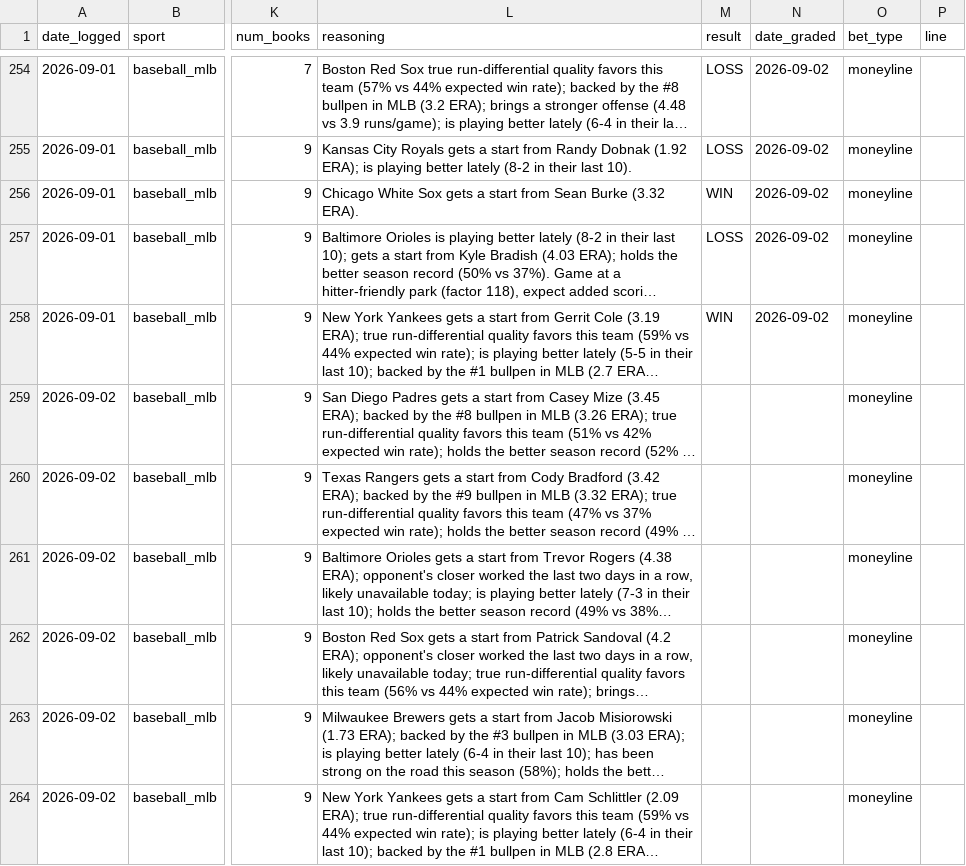
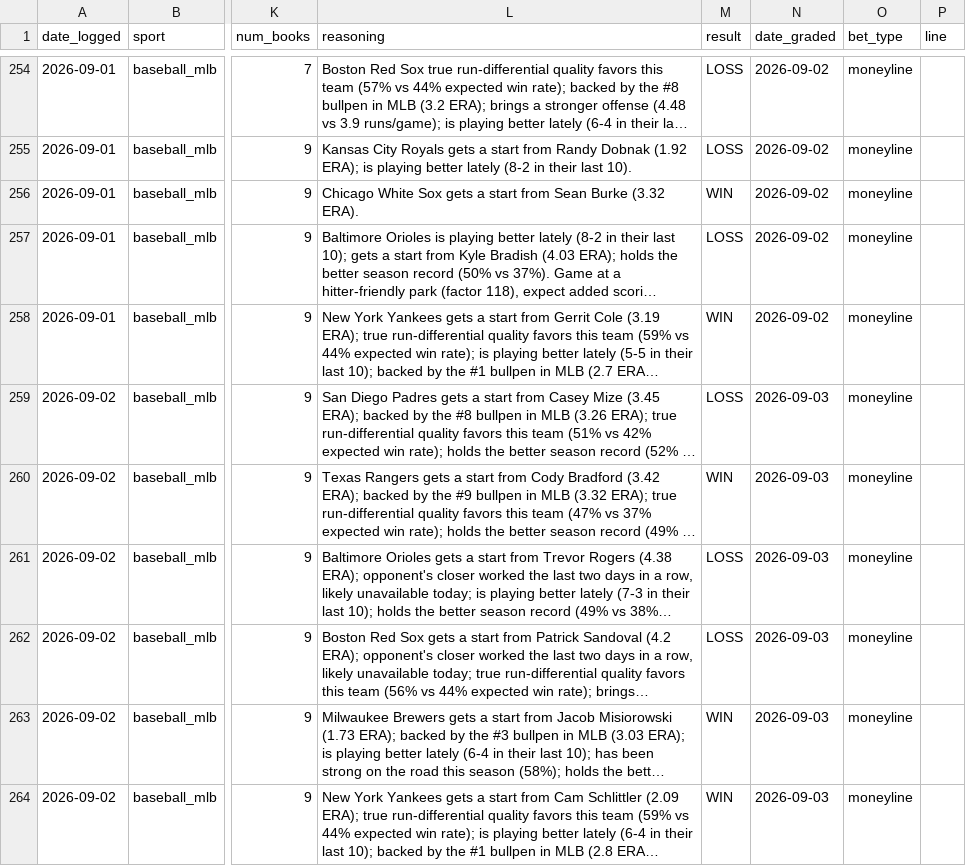
Before and after one commit to alev-12/betting-bot-showcase, a CSV file: picks_log.csv, drawn as a sheet; only a part is shown, gaps mark what is left out; long unchanged cells end in …; the diff names each change by its address in the sheet, - before the commit and + after, or states it on an @@ line.

```diff
--- a/picks_log.csv
+++ b/picks_log.csv
-M259 (result): (empty)
+M259 (result): LOSS
-N259:N264 (date_graded): (empty)
+N259:N264 (date_graded): 2026-09-03
-M260 (result): (empty)
+M260 (result): WIN
-M261:M262 (result): (empty)
+M261:M262 (result): LOSS
-M263:M264 (result): (empty)
+M263:M264 (result): WIN
```
